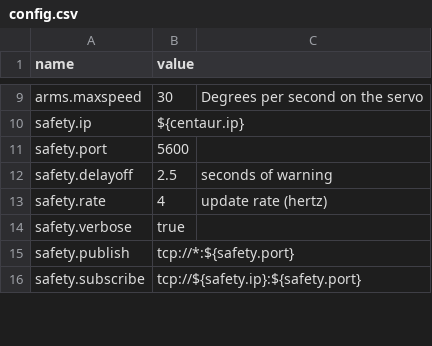
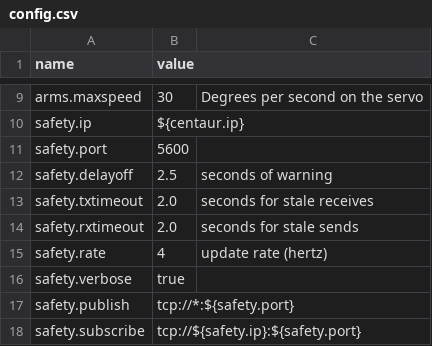
Before and after one commit to wmacevoy/grit, a CSV file: setup/config.csv, drawn as a sheet; only a part is shown, gaps mark what is left out; the diff names each change by its address in the sheet, - before the commit and + after, or states it on an @@ line.

Commit message:
- in setup
Former-commit-id: 0e196cf566d3222391b45eb9f2a92b9d50b5b0b6

```diff
--- a/setup/config.csv
+++ b/setup/config.csv
+row 13: safety.txtimeout | 2.0 | seconds for stale receives
+row 14: safety.rxtimeout | 2.0 | seconds for stale sends
```
